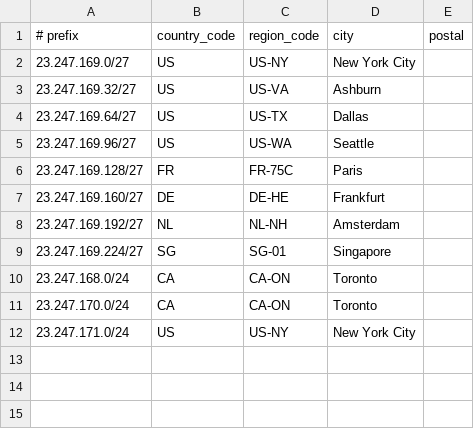
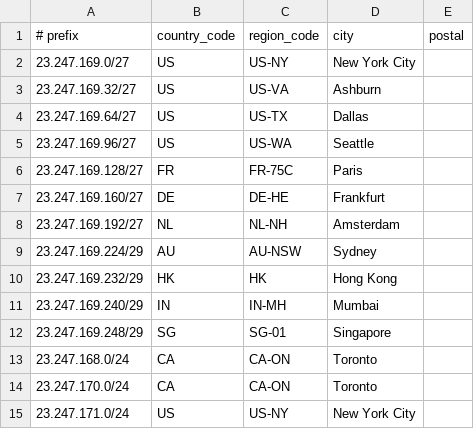
Before and after one commit to Synkstar/geofeed, a CSV file: geofeed.csv, drawn as a sheet.

Commit message:
Update geofeed.csv

```diff
--- a/geofeed.csv
+++ b/geofeed.csv
@@ -8,3 +8,6 @@
 23.247.169.192/27,NL,NL-NH,Amsterdam,
-23.247.169.224/27,SG,SG-01,Singapore,
+23.247.169.224/29,AU,AU-NSW,Sydney,
+23.247.169.232/29,HK,HK,Hong Kong,
+23.247.169.240/29,IN,IN-MH,Mumbai,
+23.247.169.248/29,SG,SG-01,Singapore,
 23.247.168.0/24,CA,CA-ON,Toronto,
```
